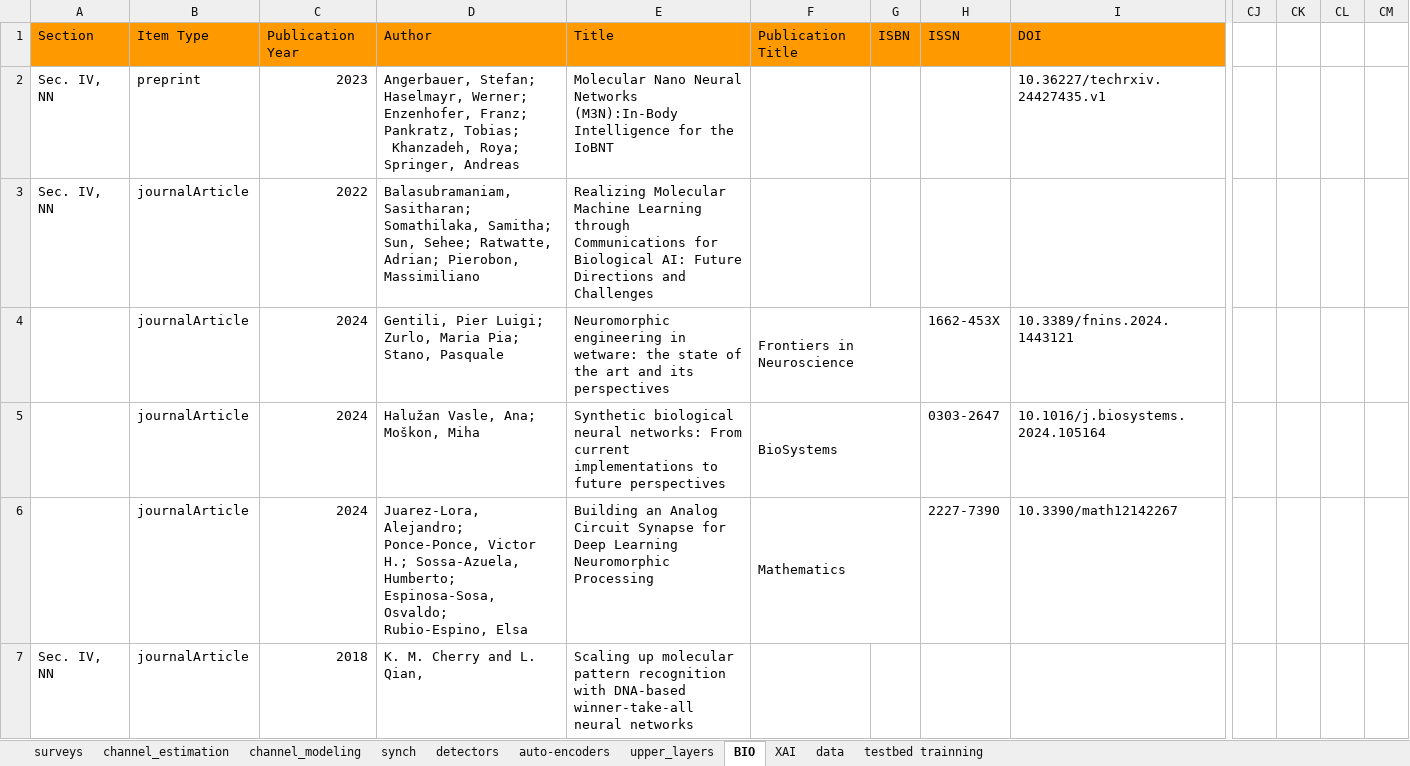
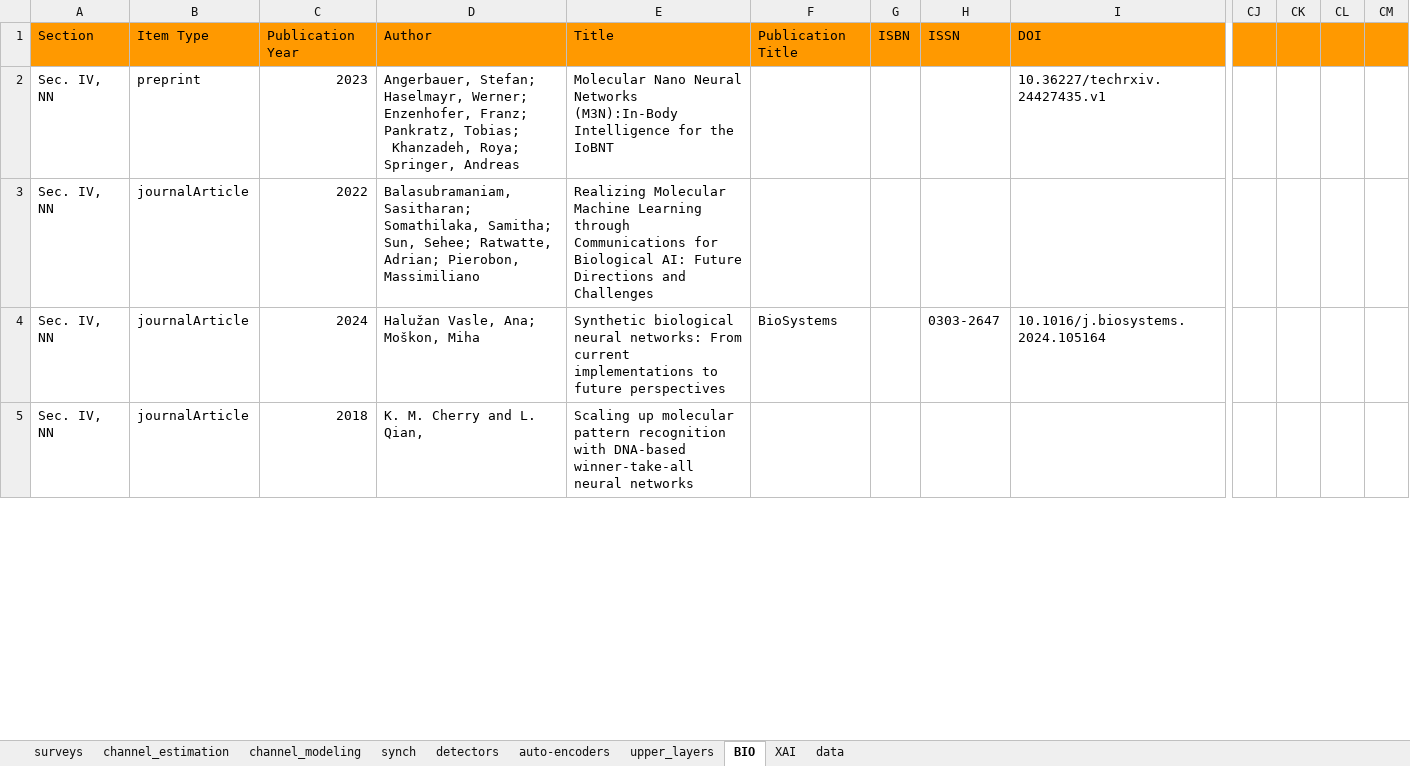
Before and after one commit to tkn-tub/NN_molecular_communications, an Excel workbook: Tables/NNs_per_application/1_References.xlsx, sheet BIO, drawn as a sheet; only a part is shown, gaps mark what is left out; values as stored, in another font and other column widths than the file's, no borders; charts and pictures not drawn; removed rows and columns are numbered as before the commit, all else as after; rows hold the shown columns only; the diff covers the shown part only; the diff names each change by its address in the sheet, - before the commit and + after, or states it on an @@ line.

```diff
--- a/Tables/NNs_per_application/1_References.xlsx (sheet BIO)
+++ b/Tables/NNs_per_application/1_References.xlsx (sheet BIO)
-sheet tab: testbed trainning
-CJ1:CM1 fill: none
+CJ1:CM1 fill: #FF9900
-row 4:  | journalArticle | 2024 | Gentili, Pier Luigi; Zurlo, Maria Pia; Stano, Pasquale | Neuromorphic engineering in wetware: the state of the art and its perspectives | Frontiers in Neuroscience |  | 1662-453X | 10.3389/fnins.2024.1443121
-A4: (empty)
+A4: Sec. IV, NN
-F5:G5 merged
-row 6:  | journalArticle | 2024 | Juarez-Lora, Alejandro; Ponce-Ponce, Victor H.; Sossa-Azuela, Humberto; Espinosa-Sosa, Osvaldo; Rubio-Espino, Elsa | Building an Analog Circuit Synapse for Deep Learning Neuromorphic Processing | Mathematics |  | 2227-7390 | 10.3390/math12142267
```
Also changed, not shown: 8 added rows, 5 removed rows, 8 edited cells and merged cells elsewhere in this sheet, sheet surveys, sheet detectors, sheet channel_estimation, sheet data, sheet auto-encoders, sheet synch, 3 more sheets, charts or pictures, Tables/NN_parameters/NN_parameters.xlsx, Tables/NNs_per_application/2_NN_per_app.xlsx, 42 other files.
